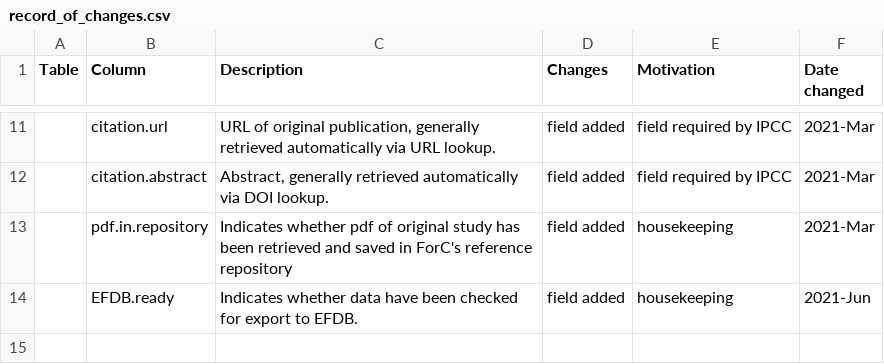
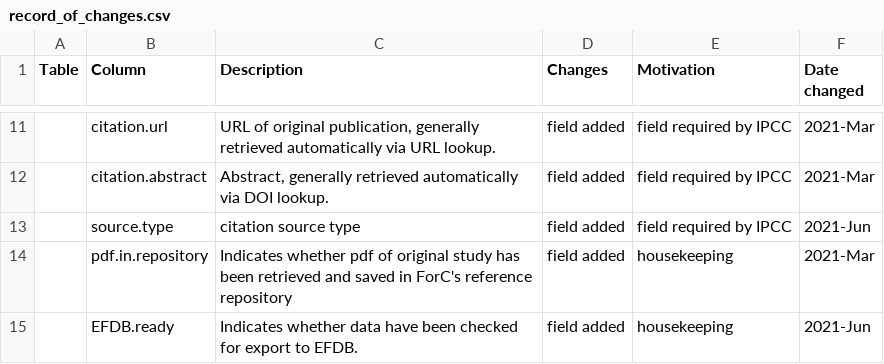
Before and after one commit to forc-db/ForC, a CSV file: database_management_records/record_of_changes.csv, drawn as a sheet; only a part is shown, gaps mark what is left out; the diff names each change by its address in the sheet, - before the commit and + after, or states it on an @@ line.

```diff
--- a/database_management_records/record_of_changes.csv
+++ b/database_management_records/record_of_changes.csv
+row 13:  | source.type | citation source type | field added | field required by IPCC | 2021-Jun
```
Also changed, not shown: metadata/citations_metadata.csv.
